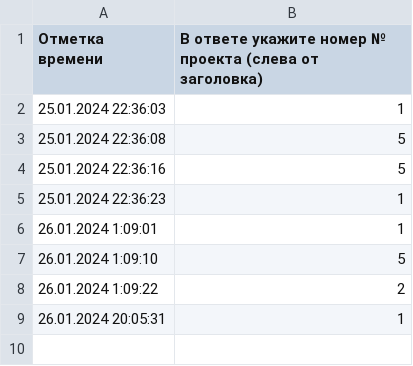
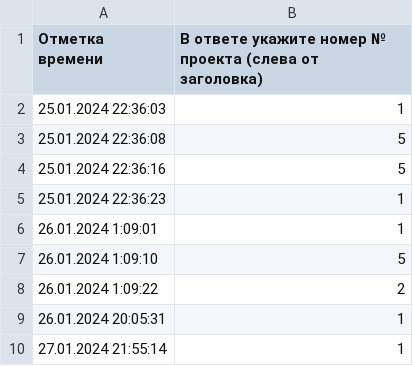
Before and after one commit to derevovoli/upvote, a CSV file: all-votes.csv, drawn as a sheet; the diff names each change by its address in the sheet, - before the commit and + after, or states it on an @@ line.

```diff
--- a/all-votes.csv
+++ b/all-votes.csv
+row 10: 27.01.2024 21:55:14 | 1
```
Also changed, not shown: 1 other file.
